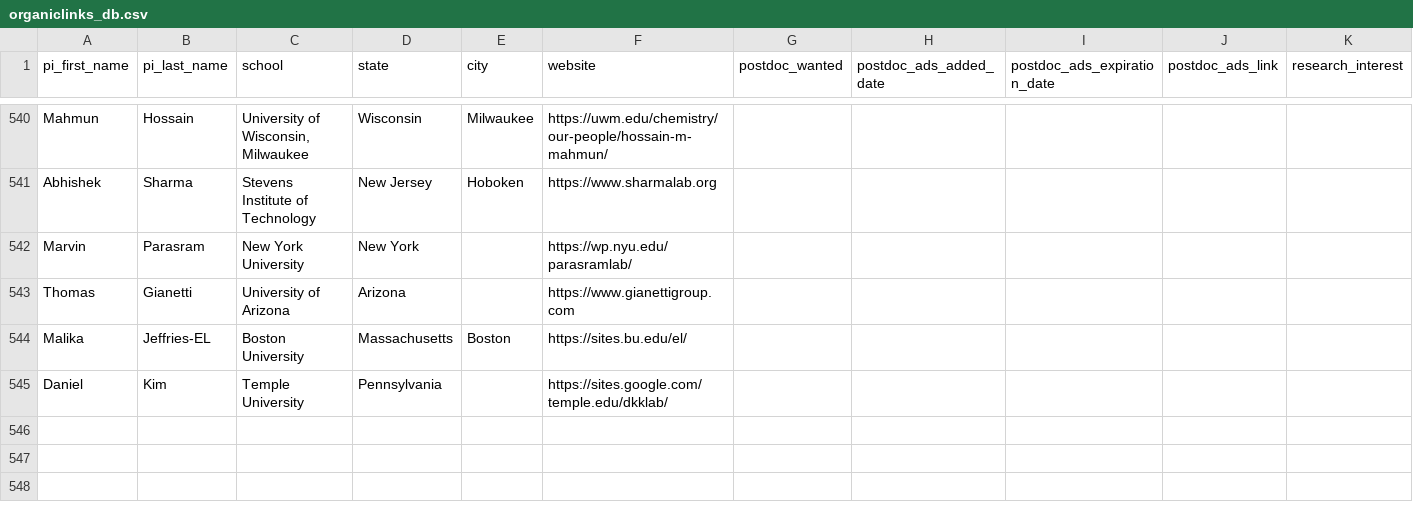
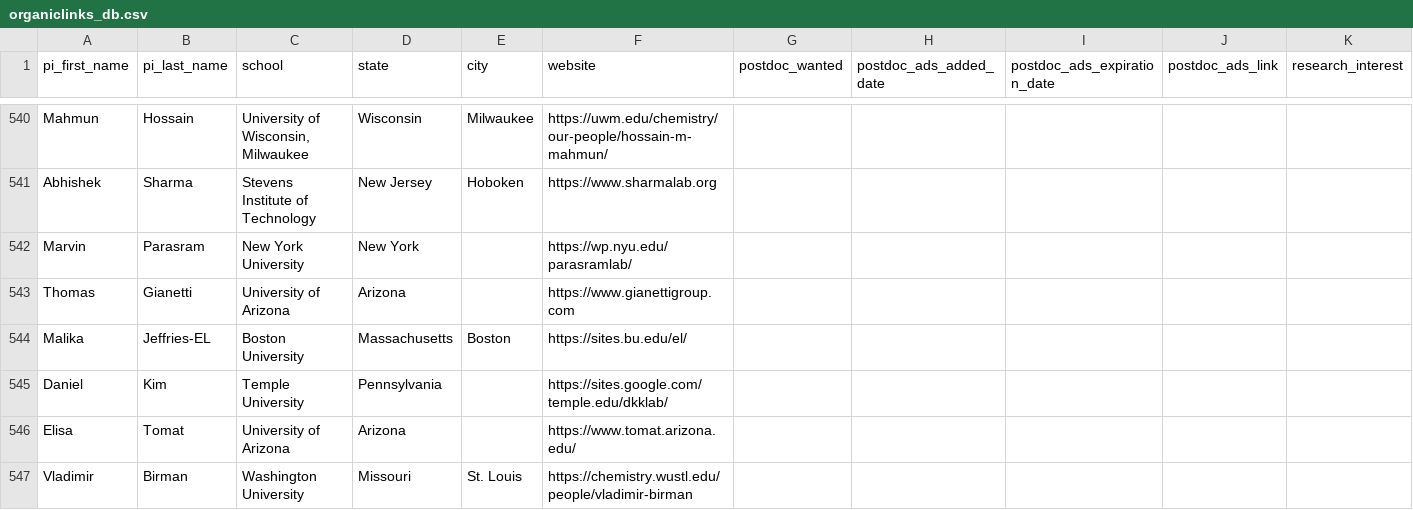
Before and after one commit to khoivan88/organiclinks-v2, a CSV file: data/organiclinks_db.csv, drawn as a sheet; only a part is shown, gaps mark what is left out; rows hold the shown columns only; the diff names each change by its address in the sheet, - before the commit and + after, or states it on an @@ line.

Commit message:
Committing spreadsheet content on 5/15/2024: by andrewfreiburger@gmail.com Added two new faculty to the list

```diff
--- a/data/organiclinks_db.csv
+++ b/data/organiclinks_db.csv
+row 546: Elisa | Tomat | University of Arizona | Arizona |  | https://www.tomat.arizona.edu/
+row 547: Vladimir | Birman | Washington University | Missouri | St. Louis | https://chemistry.wustl.edu/people/vladimir-birman
```
